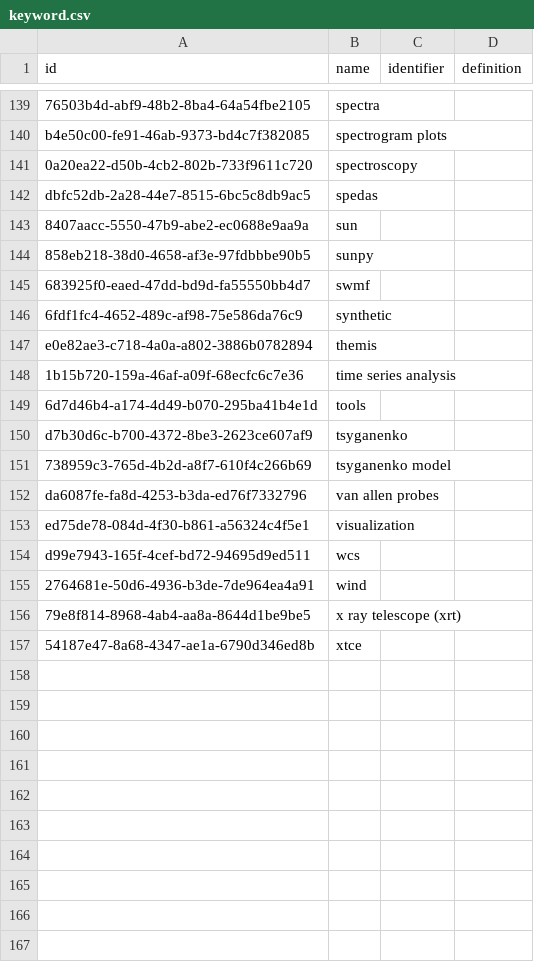
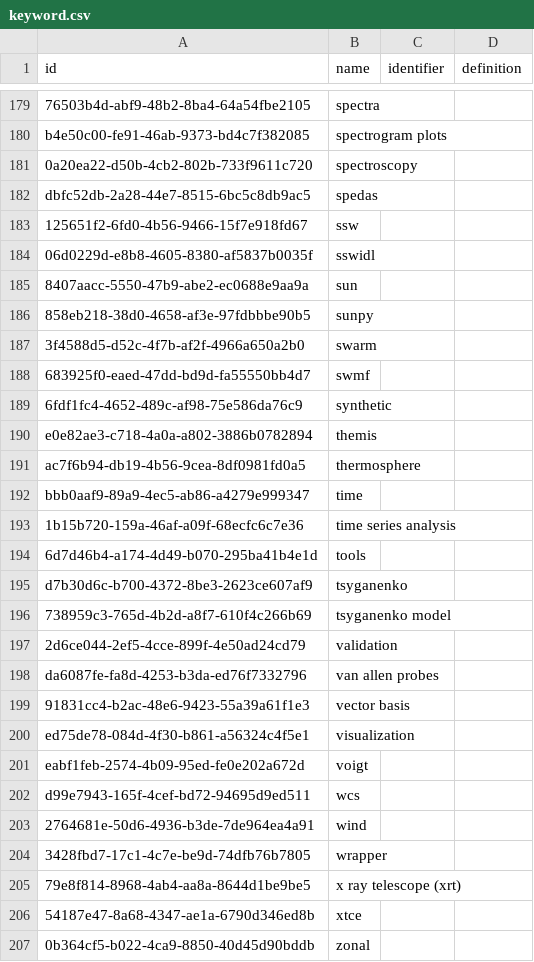
Before and after one commit to Heliophysics-Software-Search-Interface/hssi-website, a CSV file: django/website/config/db/keyword.csv, drawn as a sheet; only a part is shown, gaps mark what is left out; the diff covers the shown part only.

```diff
--- a/django/website/config/db/keyword.csv
+++ b/django/website/config/db/keyword.csv
@@ -142,4 +182,7 @@ b4e50c00-fe91-46ab-9373-bd4c7f382085,spectrogram plots,,
 dbfc52db-2a28-44e7-8515-6bc5c8db9ac5,spedas,,
+125651f2-6fd0-4b56-9466-15f7e918fd67,ssw,,
+06d0229d-e8b8-4605-8380-af5837b0035f,sswidl,,
 8407aacc-5550-47b9-abe2-ec0688e9aa9a,sun,,
 858eb218-38d0-4658-af3e-97fdbbbe90b5,sunpy,,
+3f4588d5-d52c-4f7b-af2f-4966a650a2b0,swarm,,
 683925f0-eaed-47dd-bd9d-fa55550bb4d7,swmf,,
@@ -147,2 +190,4 @@ dbfc52db-2a28-44e7-8515-6bc5c8db9ac5,spedas,,
 e0e82ae3-c718-4a0a-a802-3886b0782894,themis,,
+ac7f6b94-db19-4b56-9cea-8df0981fd0a5,thermosphere,,
+bbb0aaf9-89a9-4ec5-ab86-a4279e999347,time,,
 1b15b720-159a-46af-a09f-68ecfc6c7e36,time series analysis,,
@@ -151,7 +196,12 @@ d7b30d6c-b700-4372-8be3-2623ce607af9,tsyganenko,,
 738959c3-765d-4b2d-a8f7-610f4c266b69,tsyganenko model,,
+2d6ce044-2ef5-4cce-899f-4e50ad24cd79,validation,,
 da6087fe-fa8d-4253-b3da-ed76f7332796,van allen probes,,
+91831cc4-b2ac-48e6-9423-55a39a61f1e3,vector basis,,
 ed75de78-084d-4f30-b861-a56324c4f5e1,visualization,,
+eabf1feb-2574-4b09-95ed-fe0e202a672d,voigt,,
 d99e7943-165f-4cef-bd72-94695d9ed511,wcs,,
 2764681e-50d6-4936-b3de-7de964ea4a91,wind,,
+3428fbd7-17c1-4c7e-be9d-74dfb76b7805,wrapper,,
 79e8f814-8968-4ab4-aa8a-8644d1be9be5,x ray telescope (xrt),,
 54187e47-8a68-4347-ae1a-6790d346ed8b,xtce,,
+0b364cf5-b022-4ca9-8850-40d45d90bddb,zonal,,
```
Also changed, not shown: 40 added rows elsewhere in this file, django/website/config/db/instrument_observatory.csv, django/website/config/db/organization.csv, 19 other files.
